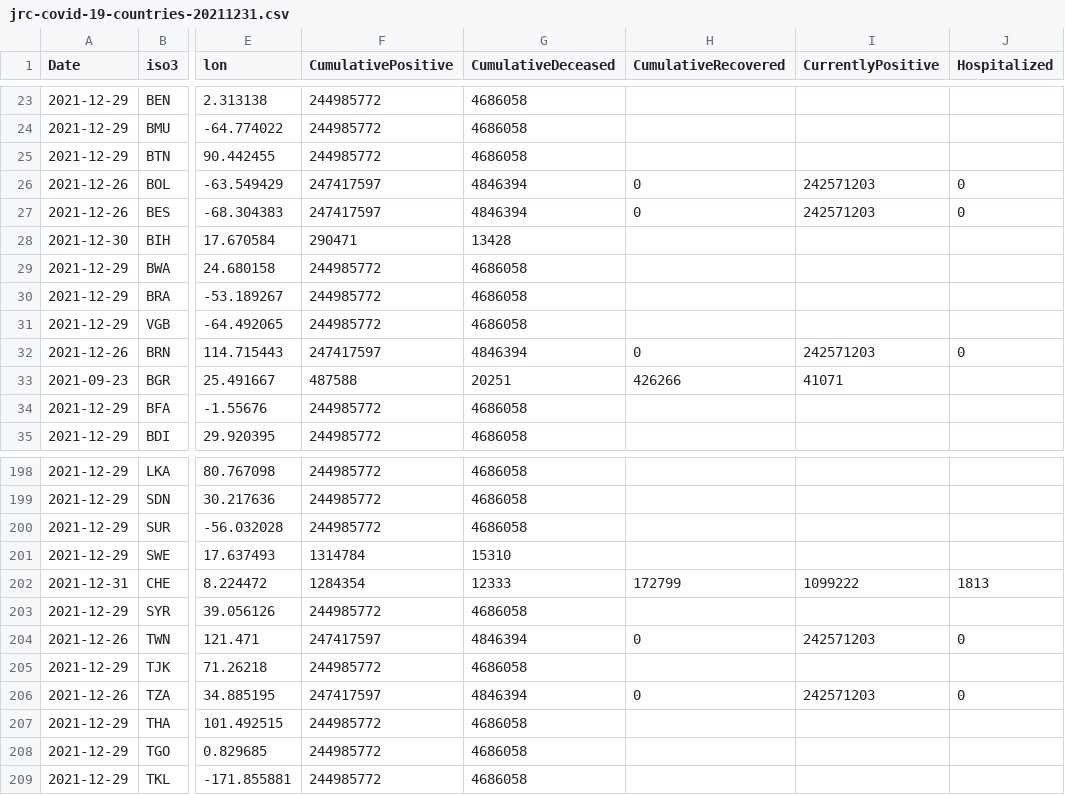
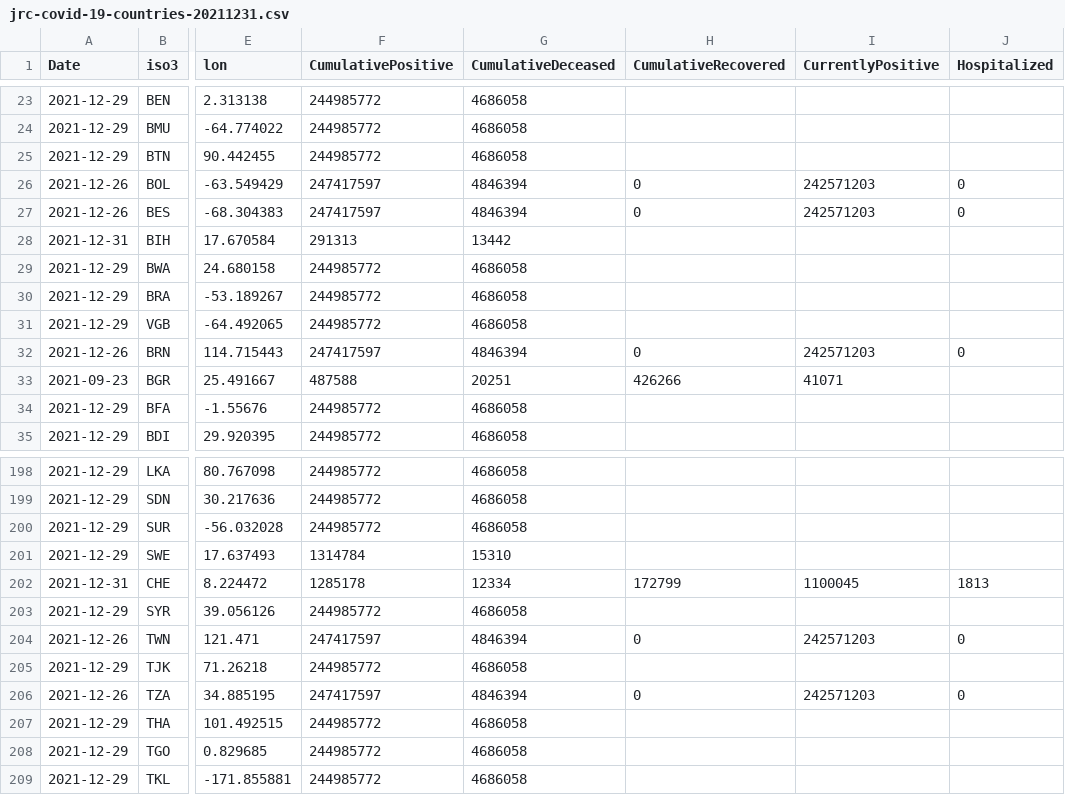
Before and after one commit to epistemological/world_covid_eu, a CSV file: data-by-country/jrc-covid-19-countries-20211231.csv, drawn as a sheet; only a part is shown, gaps mark what is left out; the diff names each change by its address in the sheet, - before the commit and + after, or states it on an @@ line.

```diff
--- a/data-by-country/jrc-covid-19-countries-20211231.csv
+++ b/data-by-country/jrc-covid-19-countries-20211231.csv
-A28 (Date): 2021-12-30
+A28 (Date): 2021-12-31
-F28 (CumulativePositive): 290471
+F28 (CumulativePositive): 291313
-G28 (CumulativeDeceased): 13428
+G28 (CumulativeDeceased): 13442
-F202 (CumulativePositive): 1284354
+F202 (CumulativePositive): 1285178
-G202 (CumulativeDeceased): 12333
+G202 (CumulativeDeceased): 12334
-I202 (CurrentlyPositive): 1099222
+I202 (CurrentlyPositive): 1100045
```
Also changed, not shown: data-by-country/jrc-covid-19-countries-latest.csv, data-of-world/jrc-covid-19-world-latest.csv, 3 other files.
